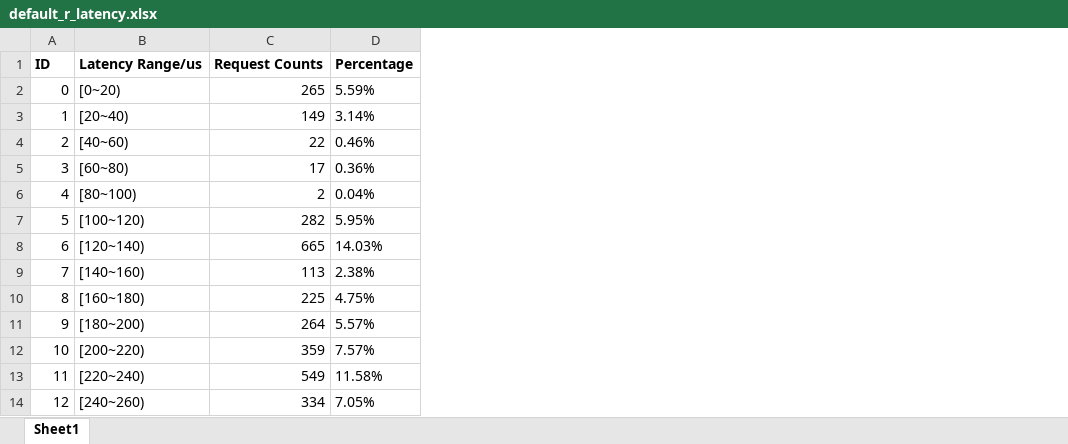
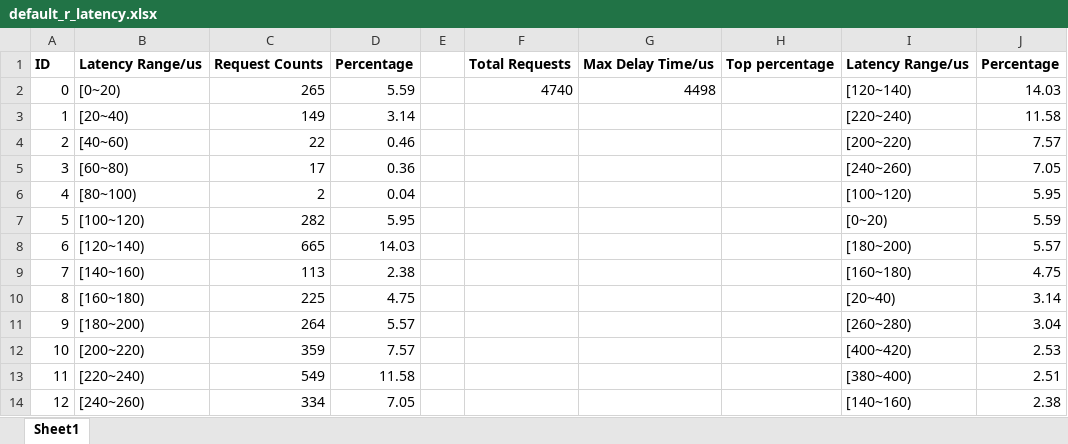
Before and after one commit to ssikyou/PA-log-parser, an Excel workbook: example/default_r_latency.xlsx, sheet Sheet1, drawn as a sheet; only a part is shown; values as stored, in another font and other column widths than the file's, no borders; charts and pictures not drawn; removed rows and columns are numbered as before the commit, all else as after; the diff names each change by its address in the sheet, - before the commit and + after, or states it on an @@ line.

Commit message:
Add summary info in excels for read/write distribution.

```diff
--- a/example/default_r_latency.xlsx (sheet Sheet1)
+++ b/example/default_r_latency.xlsx (sheet Sheet1)
-column D, rows 1-14: Percentage | 5.59% | 3.14% | 0.46% | 0.36% | 0.04% | 5.95% | 14.03% | 2.38% | 4.75% | 5.57% | 7.57% | 11.58% | 7.05%
+column D, rows 1-14: Percentage | 5.59 | 3.14 | 0.46 | 0.36 | 0.04 | 5.95 | 14.03 | 2.38 | 4.75 | 5.57 | 7.57 | 11.58 | 7.05
+column E, empty
+column F, rows 1-2: Total Requests | 4740
+column G, rows 1-2: Max Delay Time/us | 4498
+column H, row 1: Top percentage
+column I, rows 1-14: Latency Range/us | [120~140) | [220~240) | [200~220) | [240~260) | [100~120) | [0~20) | [180~200) | [160~180) | [20~40) | [260~280) | [400~420) | [380~400) | [140~160)
+column J, rows 1-14: Percentage | 14.03 | 11.58 | 7.57 | 7.05 | 5.95 | 5.59 | 5.57 | 4.75 | 3.14 | 3.04 | 2.53 | 2.51 | 2.38
```
Also changed, not shown: charts or pictures, example/default_w_busy.xlsx, 1 other file.
